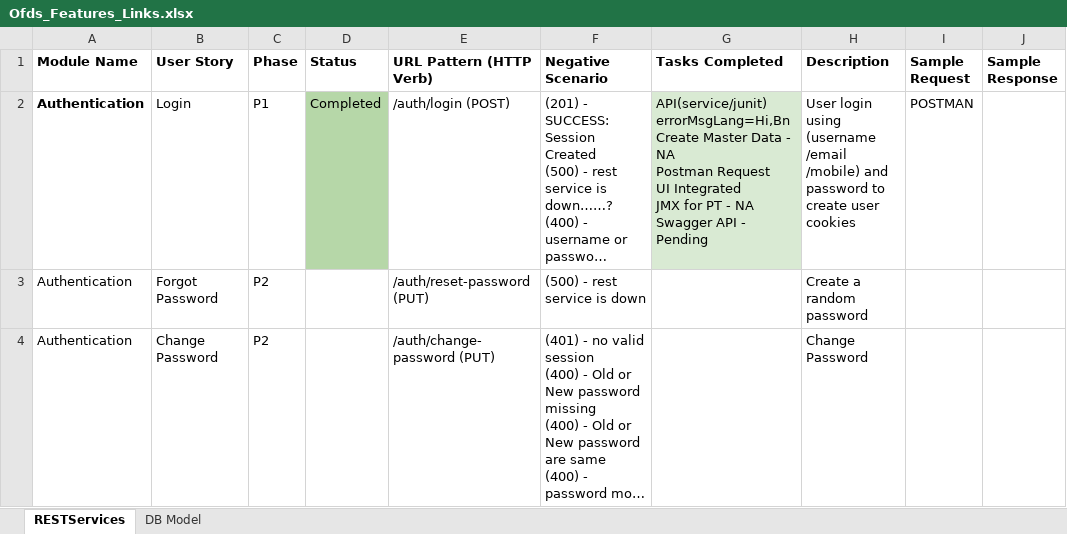
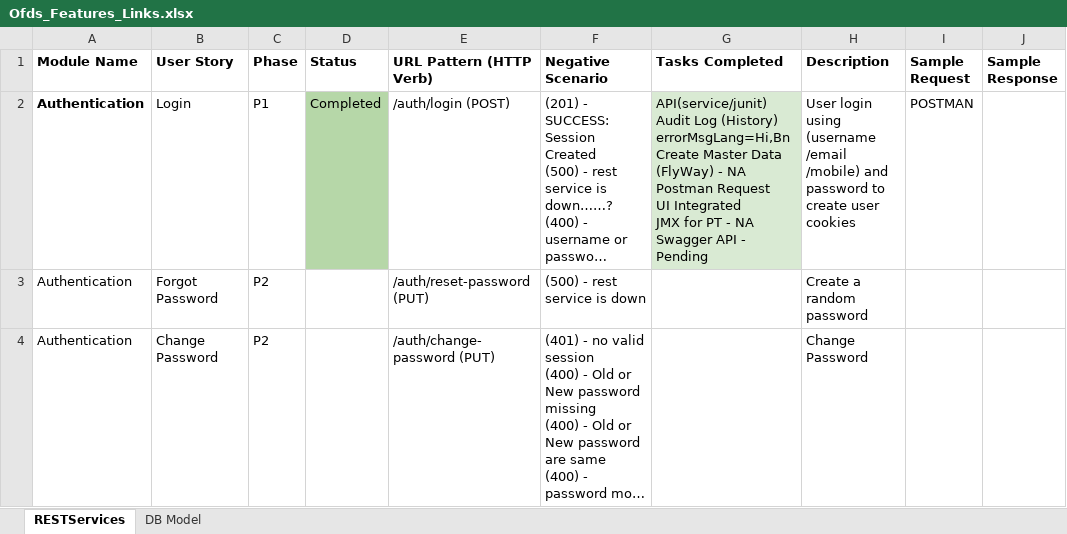
Before and after one commit to helloprav/open-parent, an Excel workbook: open-commons-ofds/Ofds_Features_Links.xlsx, sheet RESTServices, drawn as a sheet; only a part is shown; long unchanged cells end in …; values as stored, in another font and other column widths than the file's, no borders; charts and pictures not drawn; ↵ is a line break in a cell; the diff names each change by its address in the sheet, - before the commit and + after, or states it on an @@ line.

```diff
--- a/open-commons-ofds/Ofds_Features_Links.xlsx (sheet RESTServices)
+++ b/open-commons-ofds/Ofds_Features_Links.xlsx (sheet RESTServices)
-G2 (Tasks Completed): API(service/junit) ↵ errorMsgLang=Hi,Bn ↵ Create Master Data - NA…
+G2 (Tasks Completed): API(service/junit) ↵ Audit Log (History) ↵ errorMsgLang=Hi,Bn ↵ Create Master Data (FlyWay) - NA…
```
Also changed, not shown: 39 other files.
